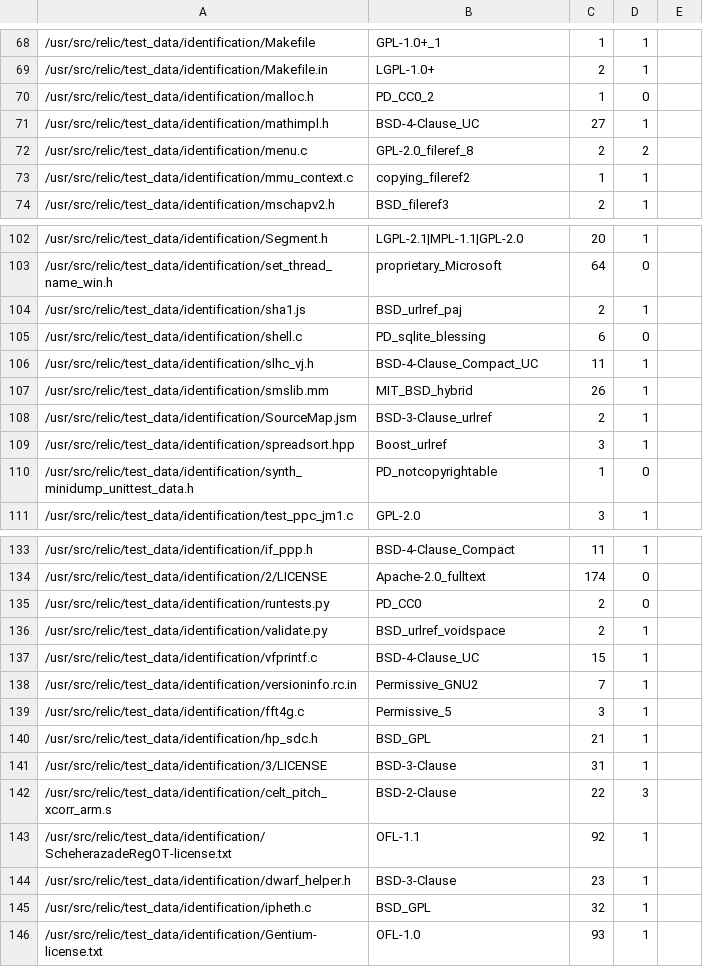
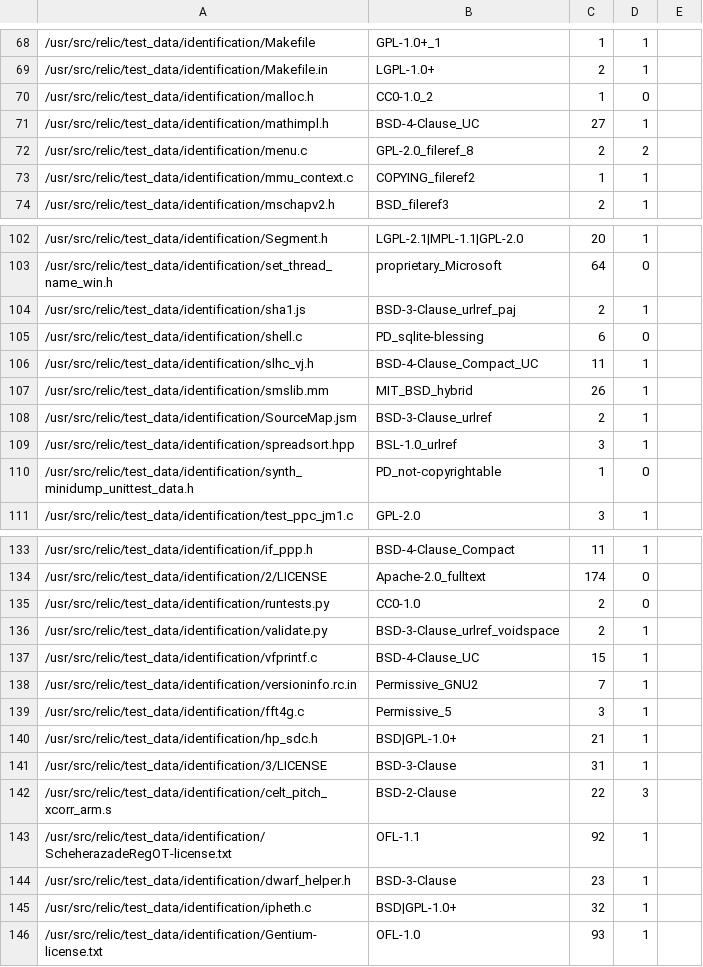
Before and after one commit to gerv/slic, a CSV file: test_data/identification/index.csv, drawn as a sheet; only a part is shown, gaps mark what is left out; the diff covers the shown part only.

```diff
--- a/test_data/identification/index.csv
+++ b/test_data/identification/index.csv
@@ -69,6 +69,6 @@
 /usr/src/relic/test_data/identification/Makefile.in,LGPL-1.0+,2,1,
-/usr/src/relic/test_data/identification/malloc.h,PD_CC0_2,1,0,
+/usr/src/relic/test_data/identification/malloc.h,CC0-1.0_2,1,0,
 /usr/src/relic/test_data/identification/mathimpl.h,BSD-4-Clause_UC,27,1,
 /usr/src/relic/test_data/identification/menu.c,GPL-2.0_fileref_8,2,2,
-/usr/src/relic/test_data/identification/mmu_context.c,copying_fileref2,1,1,
+/usr/src/relic/test_data/identification/mmu_context.c,COPYING_fileref2,1,1,
 /usr/src/relic/test_data/identification/mschapv2.h,BSD_fileref3,2,1,
@@ -103,4 +103,4 @@
 /usr/src/relic/test_data/identification/set_thread_name_win.h,proprietary_Microsoft,64,0,
-/usr/src/relic/test_data/identification/sha1.js,BSD_urlref_paj,2,1,
-/usr/src/relic/test_data/identification/shell.c,PD_sqlite_blessing,6,0,
+/usr/src/relic/test_data/identification/sha1.js,BSD-3-Clause_urlref_paj,2,1,
+/usr/src/relic/test_data/identification/shell.c,PD_sqlite-blessing,6,0,
 /usr/src/relic/test_data/identification/slhc_vj.h,BSD-4-Clause_Compact_UC,11,1,
@@ -108,4 +108,4 @@
 /usr/src/relic/test_data/identification/SourceMap.jsm,BSD-3-Clause_urlref,2,1,
-/usr/src/relic/test_data/identification/spreadsort.hpp,Boost_urlref,3,1,
-/usr/src/relic/test_data/identification/synth_minidump_unittest_data.h,PD_notcopyrightable,1,0,
+/usr/src/relic/test_data/identification/spreadsort.hpp,BSL-1.0_urlref,3,1,
+/usr/src/relic/test_data/identification/synth_minidump_unittest_data.h,PD_not-copyrightable,1,0,
 /usr/src/relic/test_data/identification/test_ppc_jm1.c,GPL-2.0,3,1,
@@ -134,4 +134,4 @@
 /usr/src/relic/test_data/identification/2/LICENSE,Apache-2.0_fulltext,174,0,
-/usr/src/relic/test_data/identification/runtests.py,PD_CC0,2,0,
-/usr/src/relic/test_data/identification/validate.py,BSD_urlref_voidspace,2,1,
+/usr/src/relic/test_data/identification/runtests.py,CC0-1.0,2,0,
+/usr/src/relic/test_data/identification/validate.py,BSD-3-Clause_urlref_voidspace,2,1,
 /usr/src/relic/test_data/identification/vfprintf.c,BSD-4-Clause_UC,15,1,
@@ -139,3 +139,3 @@
 /usr/src/relic/test_data/identification/fft4g.c,Permissive_5,3,1,
-/usr/src/relic/test_data/identification/hp_sdc.h,BSD_GPL,21,1,
+/usr/src/relic/test_data/identification/hp_sdc.h,BSD|GPL-1.0+,21,1,
 /usr/src/relic/test_data/identification/3/LICENSE,BSD-3-Clause,31,1,
@@ -144,3 +144,3 @@
 /usr/src/relic/test_data/identification/dwarf_helper.h,BSD-3-Clause,23,1,
-/usr/src/relic/test_data/identification/ipheth.c,BSD_GPL,32,1,
+/usr/src/relic/test_data/identification/ipheth.c,BSD|GPL-1.0+,32,1,
 /usr/src/relic/test_data/identification/Gentium-license.txt,OFL-1.0,93,1,
```
Also changed, not shown: 12 edited cells elsewhere in this file, 22 other files.
